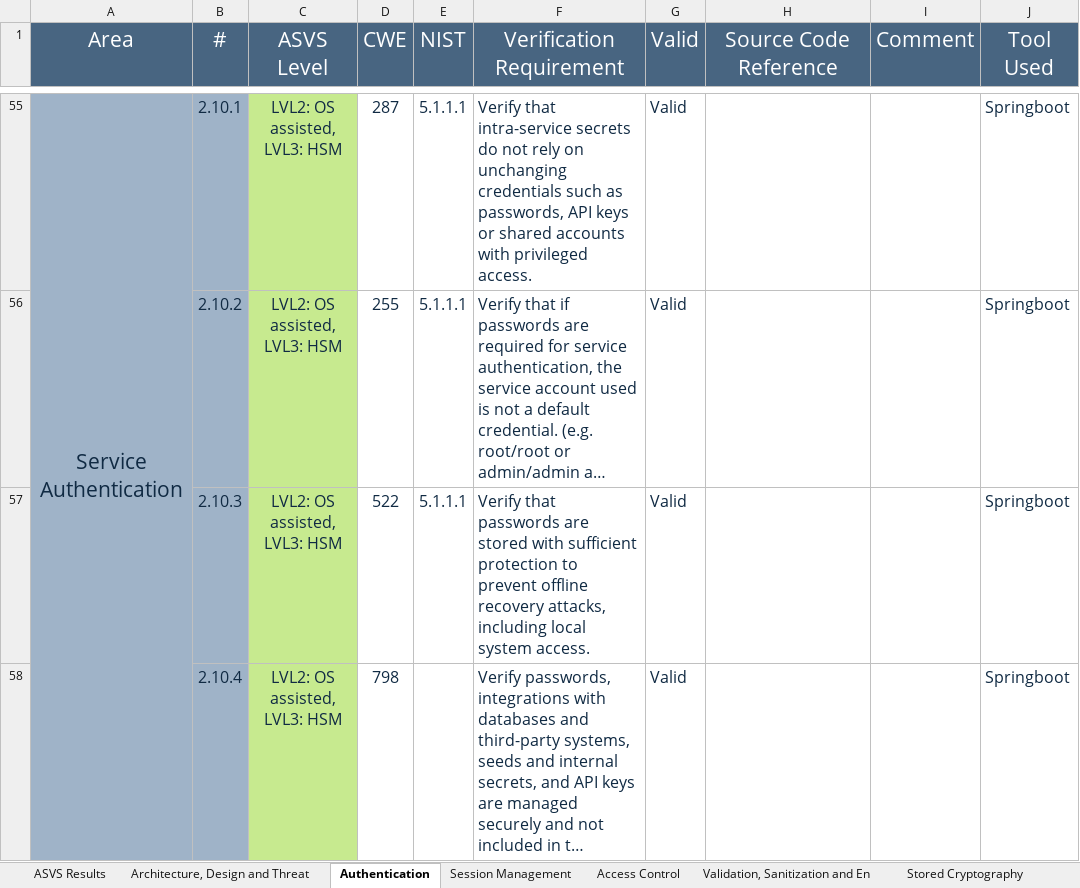
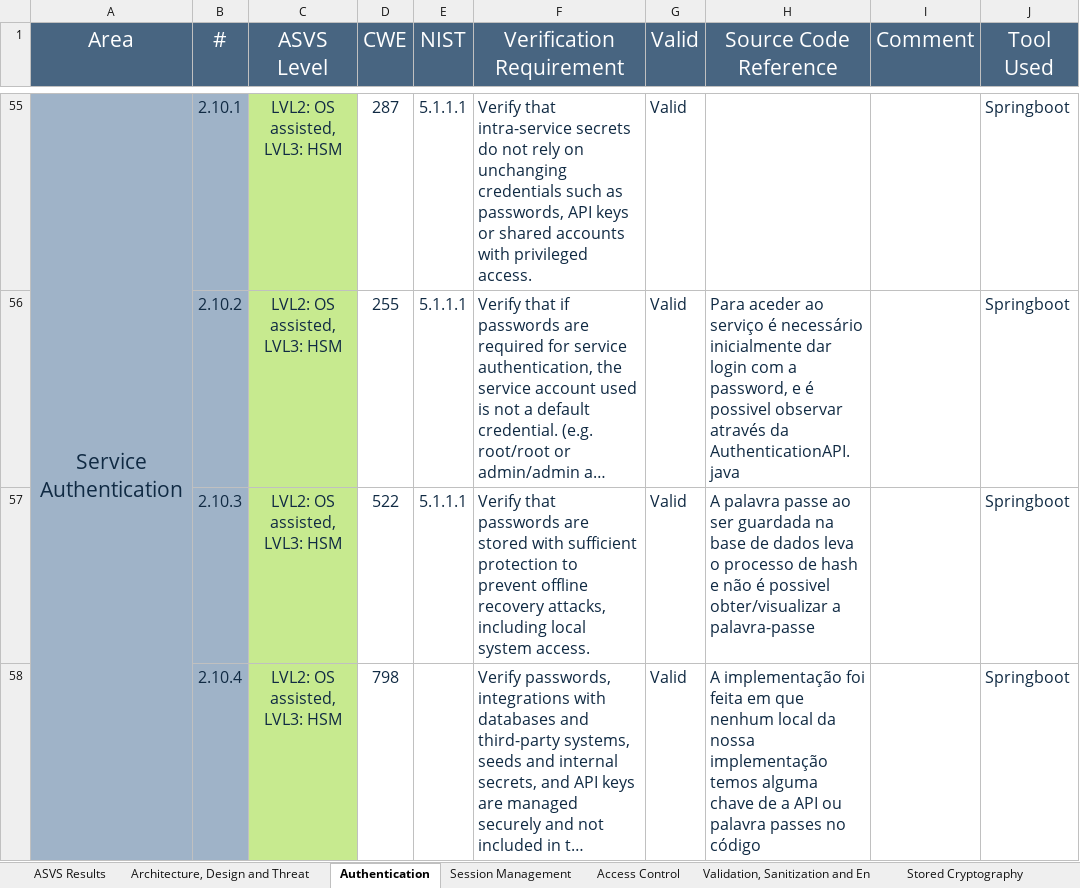
Before and after one commit to MiguelFerreira18/desofs2024_m1b_2, an Excel workbook: Deliverables/v4-ASVS-checklist-en.xlsx, sheet Authentication, drawn as a sheet; only a part is shown, gaps mark what is left out; long unchanged cells end in …; values as stored, in another font and other column widths than the file's, no borders; the diff covers the shown part only; the diff names each change by its address in the sheet, - before the commit and + after, or states it on an @@ line.

```diff
--- a/Deliverables/v4-ASVS-checklist-en.xlsx (sheet Authentication)
+++ b/Deliverables/v4-ASVS-checklist-en.xlsx (sheet Authentication)
-H56 (Source Code Reference): (empty)
+H56 (Source Code Reference): Para aceder ao serviço é necessário inicialmente dar login com a password, e é possivel observar através da AuthenticationAPI.java
-H57 (Source Code Reference): (empty)
+H57 (Source Code Reference): A palavra passe ao ser guardada na base de dados leva o processo de hash e não é possivel obter/visualizar a palavra-passe
-H58 (Source Code Reference): (empty)
+H58 (Source Code Reference): A implementação foi feita em que nenhum local da nossa implementação temos alguma chave de a API ou palavra passes no código
```
Also changed, not shown: 54 edited cells elsewhere in this sheet, sheet ASVS Results, charts or pictures.
